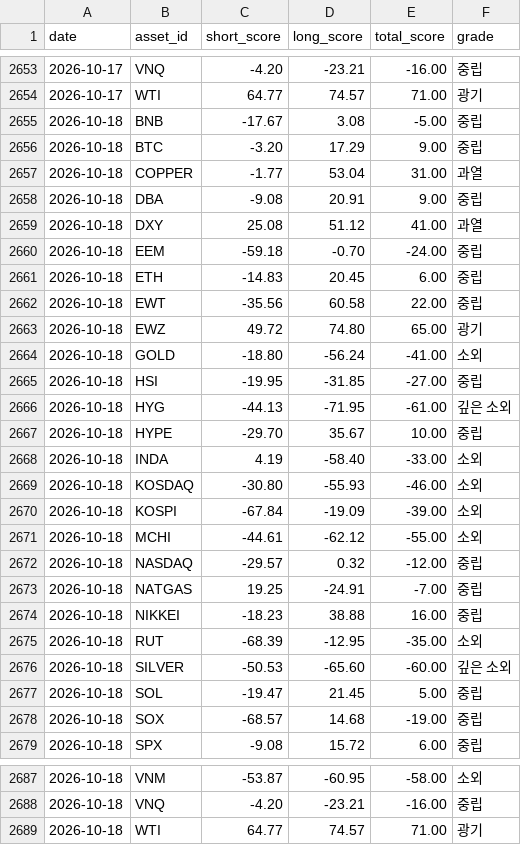
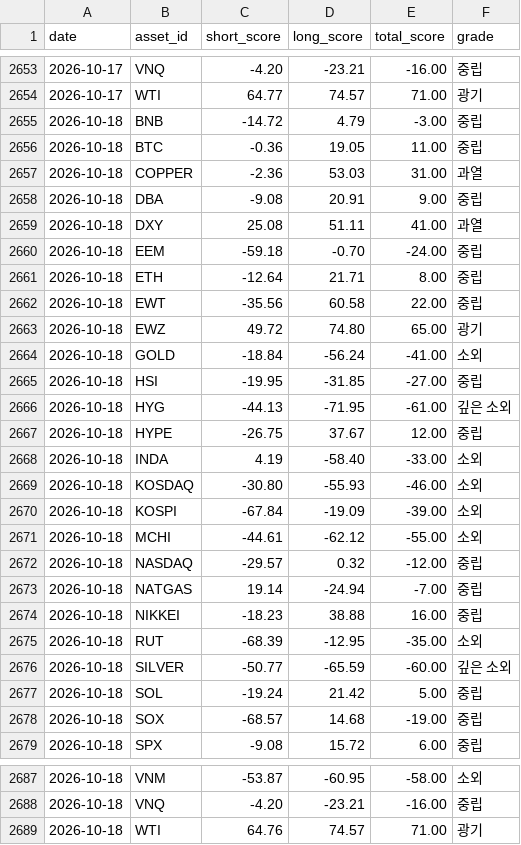
Before and after one commit to myungjungcrypto/overbought_oversold_assets, a CSV file: reports/history.csv, drawn as a sheet; only a part is shown, gaps mark what is left out.

```diff
--- a/reports/history.csv
+++ b/reports/history.csv
@@ -2654,15 +2654,15 @@ date,asset_id,short_score,long_score,total_score,grade
 2026-10-17,WTI,64.77,74.57,71.00,광기
-2026-10-18,BNB,-17.67,3.08,-5.00,중립
-2026-10-18,BTC,-3.20,17.29,9.00,중립
-2026-10-18,COPPER,-1.77,53.04,31.00,과열
+2026-10-18,BNB,-14.72,4.79,-3.00,중립
+2026-10-18,BTC,-0.36,19.05,11.00,중립
+2026-10-18,COPPER,-2.36,53.03,31.00,과열
 2026-10-18,DBA,-9.08,20.91,9.00,중립
-2026-10-18,DXY,25.08,51.12,41.00,과열
+2026-10-18,DXY,25.08,51.11,41.00,과열
 2026-10-18,EEM,-59.18,-0.70,-24.00,중립
-2026-10-18,ETH,-14.83,20.45,6.00,중립
+2026-10-18,ETH,-12.64,21.71,8.00,중립
 2026-10-18,EWT,-35.56,60.58,22.00,중립
 2026-10-18,EWZ,49.72,74.80,65.00,광기
-2026-10-18,GOLD,-18.80,-56.24,-41.00,소외
+2026-10-18,GOLD,-18.84,-56.24,-41.00,소외
 2026-10-18,HSI,-19.95,-31.85,-27.00,중립
 2026-10-18,HYG,-44.13,-71.95,-61.00,깊은 소외
-2026-10-18,HYPE,-29.70,35.67,10.00,중립
+2026-10-18,HYPE,-26.75,37.67,12.00,중립
 2026-10-18,INDA,4.19,-58.40,-33.00,소외
@@ -2672,7 +2672,7 @@ date,asset_id,short_score,long_score,total_score,grade
 2026-10-18,NASDAQ,-29.57,0.32,-12.00,중립
-2026-10-18,NATGAS,19.25,-24.91,-7.00,중립
+2026-10-18,NATGAS,19.14,-24.94,-7.00,중립
 2026-10-18,NIKKEI,-18.23,38.88,16.00,중립
 2026-10-18,RUT,-68.39,-12.95,-35.00,소외
-2026-10-18,SILVER,-50.53,-65.60,-60.00,깊은 소외
-2026-10-18,SOL,-19.47,21.45,5.00,중립
+2026-10-18,SILVER,-50.77,-65.59,-60.00,깊은 소외
+2026-10-18,SOL,-19.24,21.42,5.00,중립
 2026-10-18,SOX,-68.57,14.68,-19.00,중립
@@ -2688,2 +2688,2 @@ date,asset_id,short_score,long_score,total_score,grade
 2026-10-18,VNQ,-4.20,-23.21,-16.00,중립
-2026-10-18,WTI,64.77,74.57,71.00,광기
+2026-10-18,WTI,64.76,74.57,71.00,광기
```
Also changed, not shown: 8 other files.
